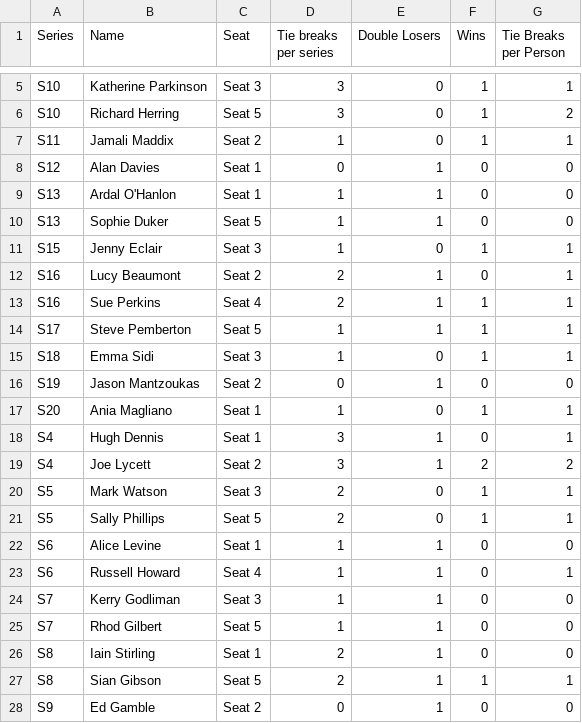
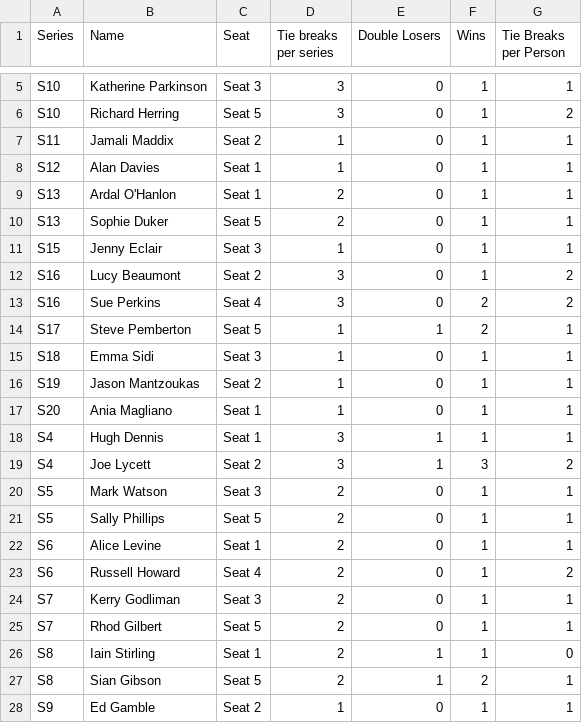
Before and after one commit to samgraftonwaters/Taskmaster_Analysis, a CSV file: Data/Script_Outputs/Tie_Break_Winners.csv, drawn as a sheet; only a part is shown, gaps mark what is left out.

```diff
--- a/Data/Script_Outputs/Tie_Break_Winners.csv
+++ b/Data/Script_Outputs/Tie_Break_Winners.csv
@@ -7,22 +7,22 @@ S10,Richard Herring,Seat 5,3,0,1,2
 S11,Jamali Maddix,Seat 2,1,0,1,1
-S12,Alan Davies,Seat 1,0,1,0,0
-S13,Ardal O'Hanlon,Seat 1,1,1,0,0
-S13,Sophie Duker,Seat 5,1,1,0,0
+S12,Alan Davies,Seat 1,1,0,1,1
+S13,Ardal O'Hanlon,Seat 1,2,0,1,1
+S13,Sophie Duker,Seat 5,2,0,1,1
 S15,Jenny Eclair,Seat 3,1,0,1,1
-S16,Lucy Beaumont,Seat 2,2,1,0,1
-S16,Sue Perkins,Seat 4,2,1,1,1
-S17,Steve Pemberton,Seat 5,1,1,1,1
+S16,Lucy Beaumont,Seat 2,3,0,1,2
+S16,Sue Perkins,Seat 4,3,0,2,2
+S17,Steve Pemberton,Seat 5,1,1,2,1
 S18,Emma Sidi,Seat 3,1,0,1,1
-S19,Jason Mantzoukas,Seat 2,0,1,0,0
+S19,Jason Mantzoukas,Seat 2,1,0,1,1
 S20,Ania Magliano,Seat 1,1,0,1,1
-S4,Hugh Dennis,Seat 1,3,1,0,1
-S4,Joe Lycett,Seat 2,3,1,2,2
+S4,Hugh Dennis,Seat 1,3,1,1,1
+S4,Joe Lycett,Seat 2,3,1,3,2
 S5,Mark Watson,Seat 3,2,0,1,1
 S5,Sally Phillips,Seat 5,2,0,1,1
-S6,Alice Levine,Seat 1,1,1,0,0
-S6,Russell Howard,Seat 4,1,1,0,1
-S7,Kerry Godliman,Seat 3,1,1,0,0
-S7,Rhod Gilbert,Seat 5,1,1,0,0
-S8,Iain Stirling,Seat 1,2,1,0,0
-S8,Sian Gibson,Seat 5,2,1,1,1
-S9,Ed Gamble,Seat 2,0,1,0,0
+S6,Alice Levine,Seat 1,2,0,1,1
+S6,Russell Howard,Seat 4,2,0,1,2
+S7,Kerry Godliman,Seat 3,2,0,1,1
+S7,Rhod Gilbert,Seat 5,2,0,1,1
+S8,Iain Stirling,Seat 1,2,1,1,0
+S8,Sian Gibson,Seat 5,2,1,2,1
+S9,Ed Gamble,Seat 2,1,0,1,1
```
Also changed, not shown: Data/Script_Outputs/Tie_Break_Losers.csv, 2 other files.
